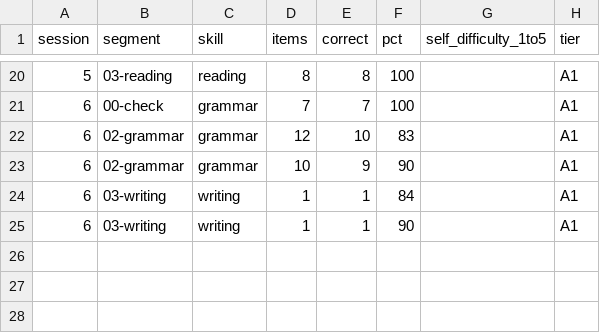
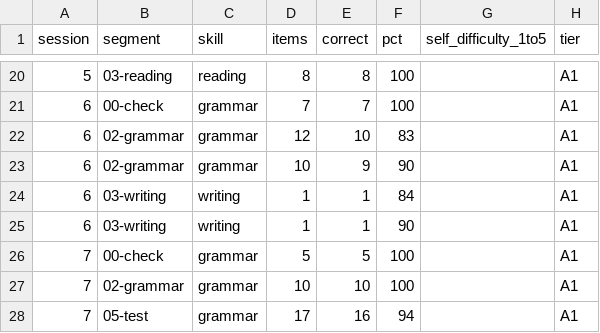
Before and after one commit to sebasfles/language-coach, a CSV file: progress/scores.csv, drawn as a sheet; only a part is shown, gaps mark what is left out.

```diff
--- a/progress/scores.csv
+++ b/progress/scores.csv
@@ -25 +25,4 @@ session,segment,skill,items,correct,pct,self_difficulty_1to5,tier
 6,03-writing,writing,1,1,90,,A1
+7,00-check,grammar,5,5,100,,A1
+7,02-grammar,grammar,10,10,100,,A1
+7,05-test,grammar,17,16,94,,A1
```
Also changed, not shown: vocab/ledger.csv, 20 other files.
